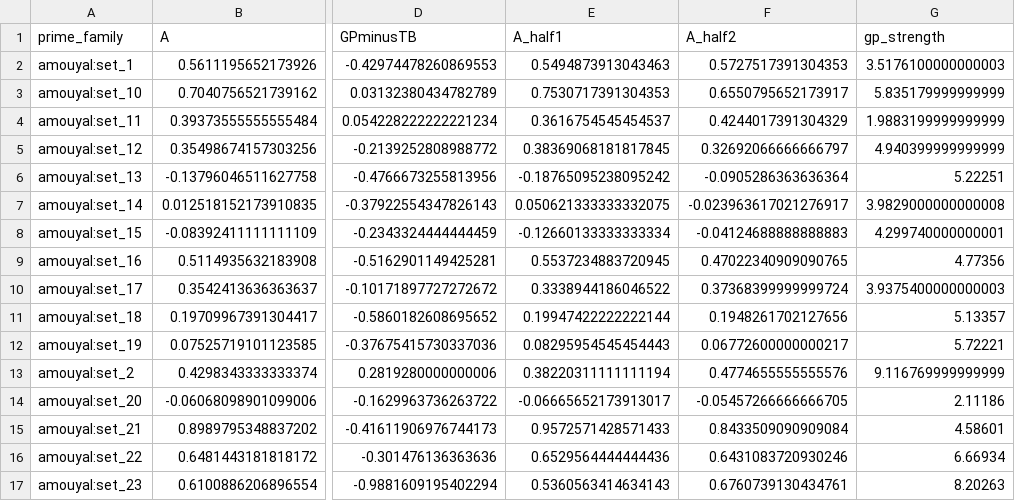
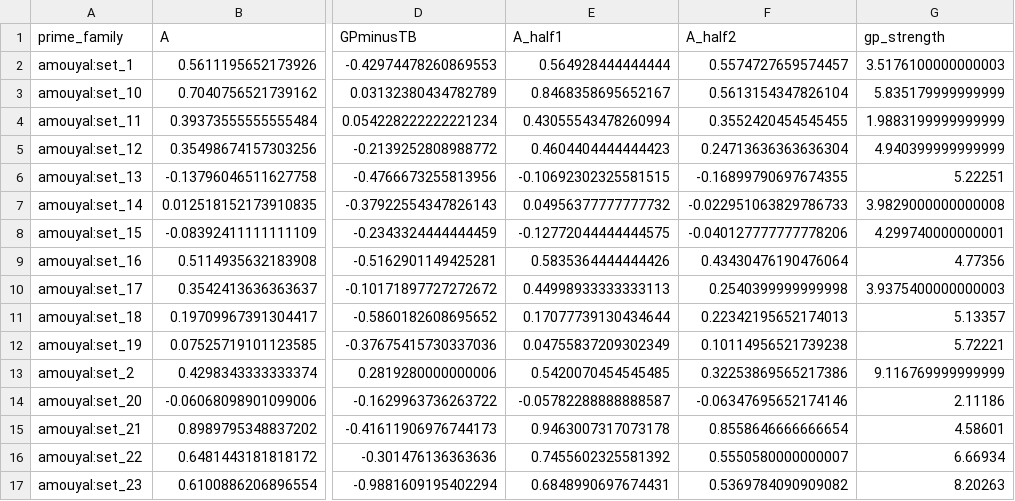
Before and after one commit to Nhckdvrl/garden-path, a CSV file: results/gp/E002/gpt2.family_A.csv, drawn as a sheet; only a part is shown, gaps mark what is left out; the diff covers the shown part only; the diff names each change by its address in the sheet, - before the commit and + after, or states it on an @@ line.

```diff
--- a/results/gp/E002/gpt2.family_A.csv
+++ b/results/gp/E002/gpt2.family_A.csv
-E2 (A_half1): 0.5494873913043463
+E2 (A_half1): 0.564928444444444
-F2 (A_half2): 0.5727517391304353
+F2 (A_half2): 0.5574727659574457
-E3 (A_half1): 0.7530717391304353
+E3 (A_half1): 0.8468358695652167
-F3 (A_half2): 0.6550795652173917
+F3 (A_half2): 0.5613154347826104
-E4 (A_half1): 0.3616754545454537
+E4 (A_half1): 0.43055543478260994
-F4 (A_half2): 0.4244017391304329
+F4 (A_half2): 0.3552420454545455
-E5 (A_half1): 0.38369068181817845
+E5 (A_half1): 0.4604404444444423
-F5 (A_half2): 0.32692066666666797
+F5 (A_half2): 0.24713636363636304
-E6 (A_half1): -0.18765095238095242
+E6 (A_half1): -0.10692302325581515
-F6 (A_half2): -0.0905286363636364
+F6 (A_half2): -0.16899790697674355
-E7 (A_half1): 0.050621333333332075
+E7 (A_half1): 0.04956377777777732
-F7 (A_half2): -0.023963617021276917
+F7 (A_half2): -0.022951063829786733
-E8 (A_half1): -0.12660133333333334
+E8 (A_half1): -0.12772044444444575
-F8 (A_half2): -0.04124688888888883
+F8 (A_half2): -0.040127777777778206
-E9 (A_half1): 0.5537234883720945
+E9 (A_half1): 0.5835364444444426
-F9 (A_half2): 0.47022340909090765
+F9 (A_half2): 0.43430476190476064
-E10 (A_half1): 0.3338944186046522
+E10 (A_half1): 0.44998933333333113
-F10 (A_half2): 0.37368399999999724
+F10 (A_half2): 0.2540399999999998
-E11 (A_half1): 0.19947422222222144
+E11 (A_half1): 0.17077739130434644
-F11 (A_half2): 0.1948261702127656
+F11 (A_half2): 0.22342195652174013
-E12 (A_half1): 0.08295954545454443
+E12 (A_half1): 0.04755837209302349
-F12 (A_half2): 0.06772600000000217
+F12 (A_half2): 0.10114956521739238
-E13 (A_half1): 0.38220311111111194
+E13 (A_half1): 0.5420070454545485
-F13 (A_half2): 0.4774655555555576
+F13 (A_half2): 0.32253869565217386
-E14 (A_half1): -0.06665652173913017
+E14 (A_half1): -0.05782288888888587
-F14 (A_half2): -0.05457266666666705
+F14 (A_half2): -0.06347695652174146
-E15 (A_half1): 0.9572571428571433
+E15 (A_half1): 0.9463007317073178
-F15 (A_half2): 0.8433509090909084
+F15 (A_half2): 0.8558646666666654
-E16 (A_half1): 0.6529564444444436
+E16 (A_half1): 0.7455602325581392
-F16 (A_half2): 0.6431083720930246
+F16 (A_half2): 0.5550580000000007
-E17 (A_half1): 0.5360563414634143
+E17 (A_half1): 0.6848990697674431
-F17 (A_half2): 0.6760739130434761
+F17 (A_half2): 0.5369784090909082
```
Also changed, not shown: 154 edited cells elsewhere in this file, results/gp/E002/pythia-160m.family_A.csv, results/gp/E002/pythia-410m-s1.family_A.csv, 51 other files.
